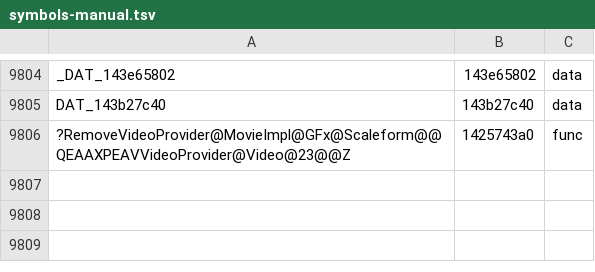
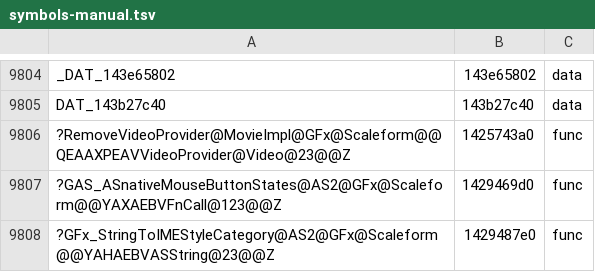
Before and after one commit to riyukuro/MS2Recomp, a TSV file: progress/symbols-manual.tsv, drawn as a sheet; only a part is shown, gaps mark what is left out; the diff names each change by its address in the sheet, - before the commit and + after, or states it on an @@ line.

```diff
--- a/progress/symbols-manual.tsv
+++ b/progress/symbols-manual.tsv
+row 9807: ?GAS_ASnativeMouseButtonStates@AS2@GFx@Scaleform@@YAXAEBVFnCall@123@@Z | 1429469d0 | func
+row 9808: ?GFx_StringToIMEStyleCategory@AS2@GFx@Scaleform@@YAHAEBVASString@23@@Z | 1429487e0 | func
```
